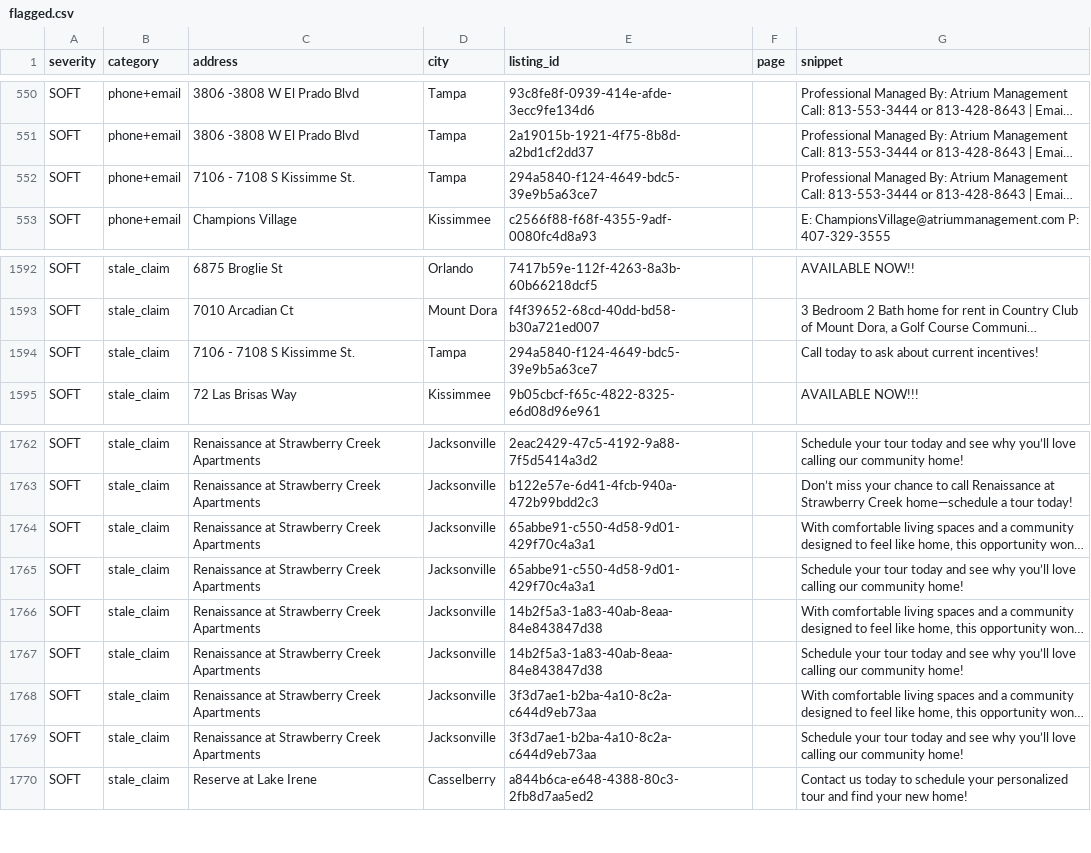
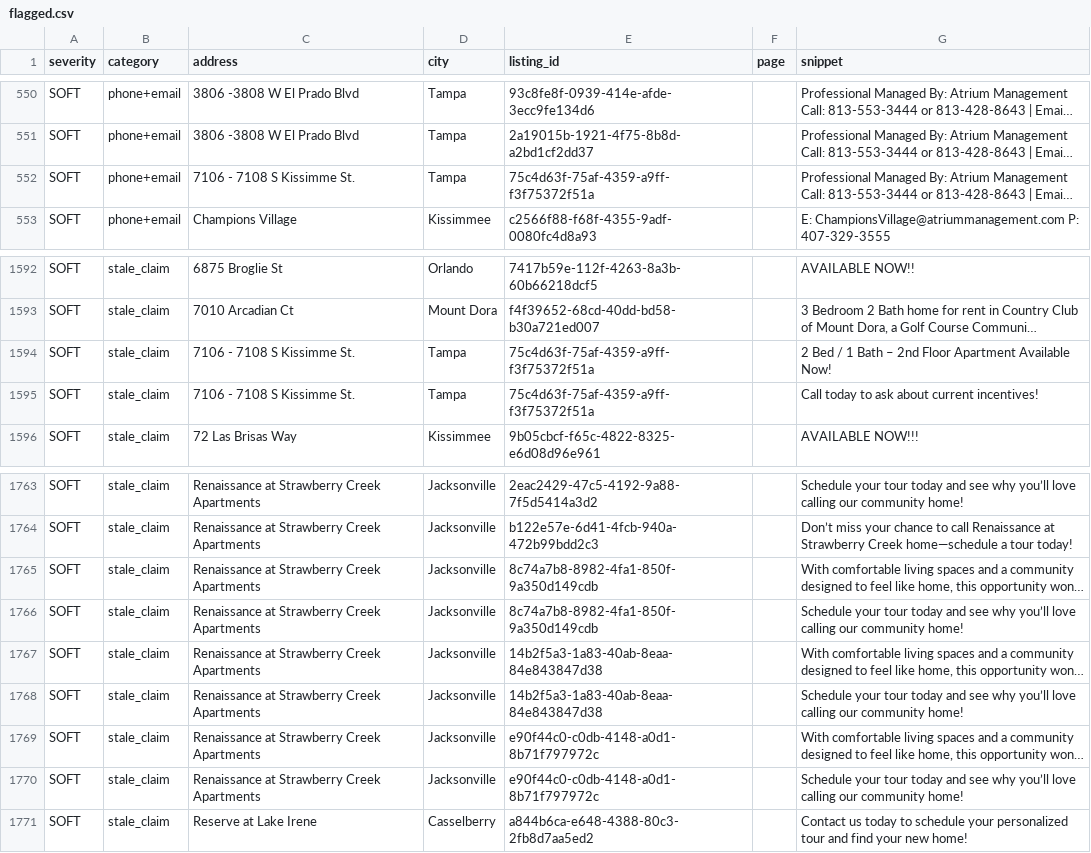
Before and after one commit to dariusking69/atrium-portfolio, a CSV file: review/flagged.csv, drawn as a sheet; only a part is shown, gaps mark what is left out; long unchanged cells end in …; addresses are those after the commit; the diff names each change by its address in the sheet, - before the commit and + after, or states it on an @@ line.

```diff
--- a/review/flagged.csv
+++ b/review/flagged.csv
-E552 (listing_id): 294a5840-f124-4649-bdc5-39e9b5a63ce7
+E552 (listing_id): 75c4d63f-75af-4359-a9ff-f3f75372f51a
+row 1594: SOFT | stale_claim | 7106 - 7108 S Kissimme St. | Tampa | 75c4d63f-75af-4359-a9ff-f3f75372f51a |  | 2 Bed / 1 Bath – 2nd Floor Apartment Available Now!
-E1595 (listing_id): 294a5840-f124-4649-bdc5-39e9b5a63ce7
+E1595 (listing_id): 75c4d63f-75af-4359-a9ff-f3f75372f51a
-E1765:E1766 (listing_id): 65abbe91-c550-4d58-9d01-429f70c4a3a1
+E1765:E1766 (listing_id): 8c74a7b8-8982-4fa1-850f-9a350d149cdb
-E1769:E1770 (listing_id): 3f3d7ae1-b2ba-4a10-8c2a-c644d9eb73aa
+E1769:E1770 (listing_id): e90f44c0-c0db-4148-a0d1-8b71f797972c
```
Also changed, not shown: 20 other files.
